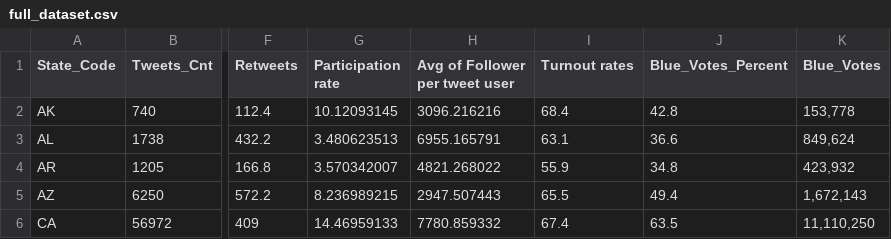
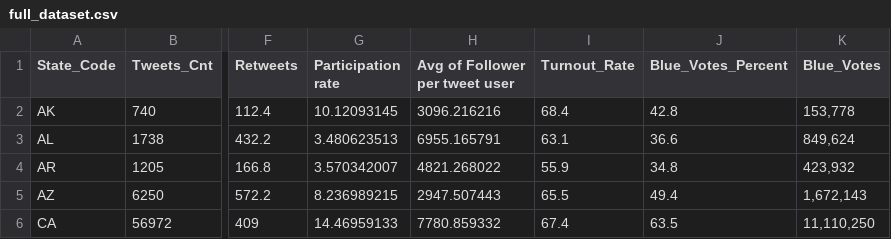
Before and after one commit to JiayangWu/Capstone, a CSV file: data/full_dataset.csv, drawn as a sheet; only a part is shown, gaps mark what is left out; the diff names each change by its address in the sheet, - before the commit and + after, or states it on an @@ line.

```diff
--- a/data/full_dataset.csv
+++ b/data/full_dataset.csv
-I1: Turnout rates
+I1: Turnout_Rate
```
Also changed, not shown: 3 other files.
